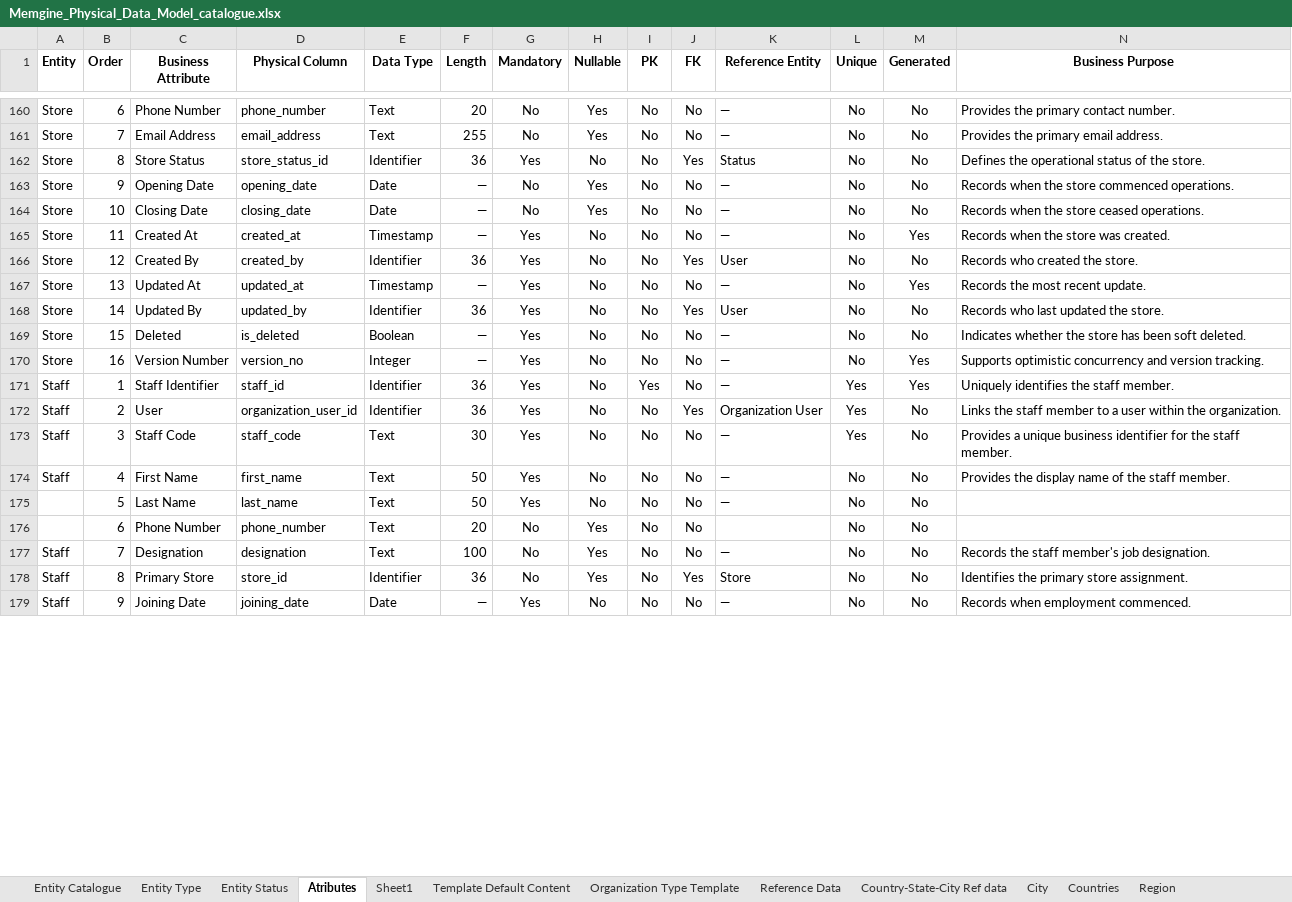
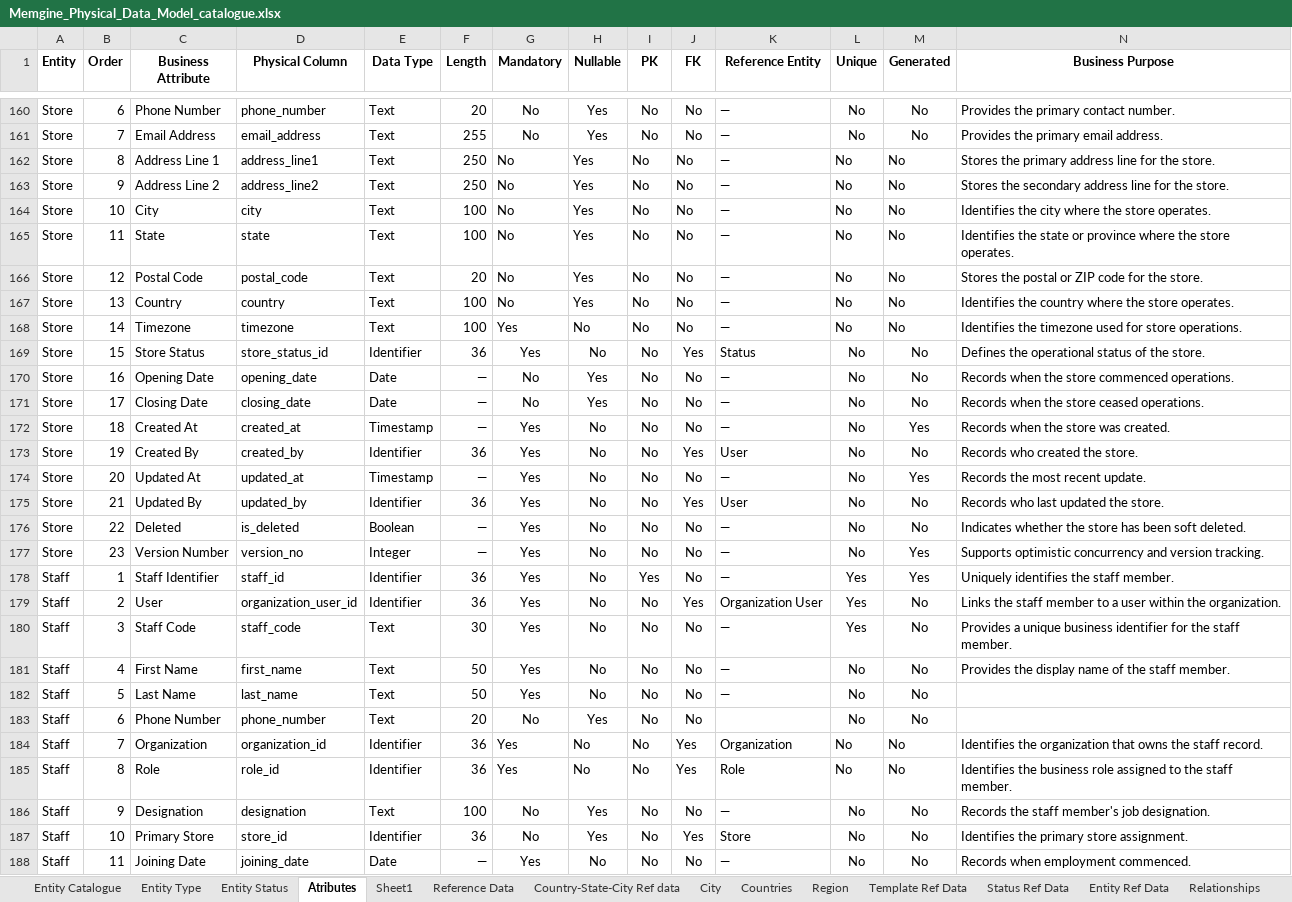
Before and after one commit to mynikatech/memgine, an Excel workbook: docs/domain/Memgine_Physical_Data_Model_catalogue.xlsx, sheet Atributes, drawn as a sheet; only a part is shown, gaps mark what is left out; values as stored, in another font and other column widths than the file's, no borders; addresses are those after the commit; rows hold the shown columns only; the diff covers the shown part only; the diff names each change by its address in the sheet, - before the commit and + after, or states it on an @@ line.

```diff
--- a/docs/domain/Memgine_Physical_Data_Model_catalogue.xlsx (sheet Atributes)
+++ b/docs/domain/Memgine_Physical_Data_Model_catalogue.xlsx (sheet Atributes)
-sheet tab: Template Default Content
-sheet tab: Organization Type Template
+row 162: Store | 8 | Address Line 1 | address_line1 | Text | 250 | No | Yes | No | No | — | No | No | Stores the primary address line for the store.
+row 163: Store | 9 | Address Line 2 | address_line2 | Text | 250 | No | Yes | No | No | — | No | No | Stores the secondary address line for the store.
+row 164: Store | 10 | City | city | Text | 100 | No | Yes | No | No | — | No | No | Identifies the city where the store operates.
+row 165: Store | 11 | State | state | Text | 100 | No | Yes | No | No | — | No | No | Identifies the state or province where the store operates.
+row 166: Store | 12 | Postal Code | postal_code | Text | 20 | No | Yes | No | No | — | No | No | Stores the postal or ZIP code for the store.
+row 167: Store | 13 | Country | country | Text | 100 | No | Yes | No | No | — | No | No | Identifies the country where the store operates.
+row 168: Store | 14 | Timezone | timezone | Text | 100 | Yes | No | No | No | — | No | No | Identifies the timezone used for store operations.
-B169 (Order): 8
+B169 (Order): 15
-B170 (Order): 9
+B170 (Order): 16
-B171 (Order): 10
+B171 (Order): 17
-B172 (Order): 11
+B172 (Order): 18
-B173 (Order): 12
+B173 (Order): 19
-B174 (Order): 13
+B174 (Order): 20
-B175 (Order): 14
+B175 (Order): 21
-B176 (Order): 15
+B176 (Order): 22
-B177 (Order): 16
+B177 (Order): 23
-A182:A183 (Entity): (empty)
+A182:A183 (Entity): Staff
+row 184: Staff | 7 | Organization | organization_id | Identifier | 36 | Yes | No | No | Yes | Organization | No | No | Identifies the organization that owns the staff record.
+row 185: Staff | 8 | Role | role_id | Identifier | 36 | Yes | No | No | Yes | Role | No | No | Identifies the business role assigned to the staff member.
-B186 (Order): 7
+B186 (Order): 9
-B187 (Order): 8
+B187 (Order): 10
-B188 (Order): 9
+B188 (Order): 11
```
Also changed, not shown: 6 added rows and 26 edited cells elsewhere in this sheet, sheet Relationships, sheet Reference Data, sheet Entity Catalogue, 15 other files.
